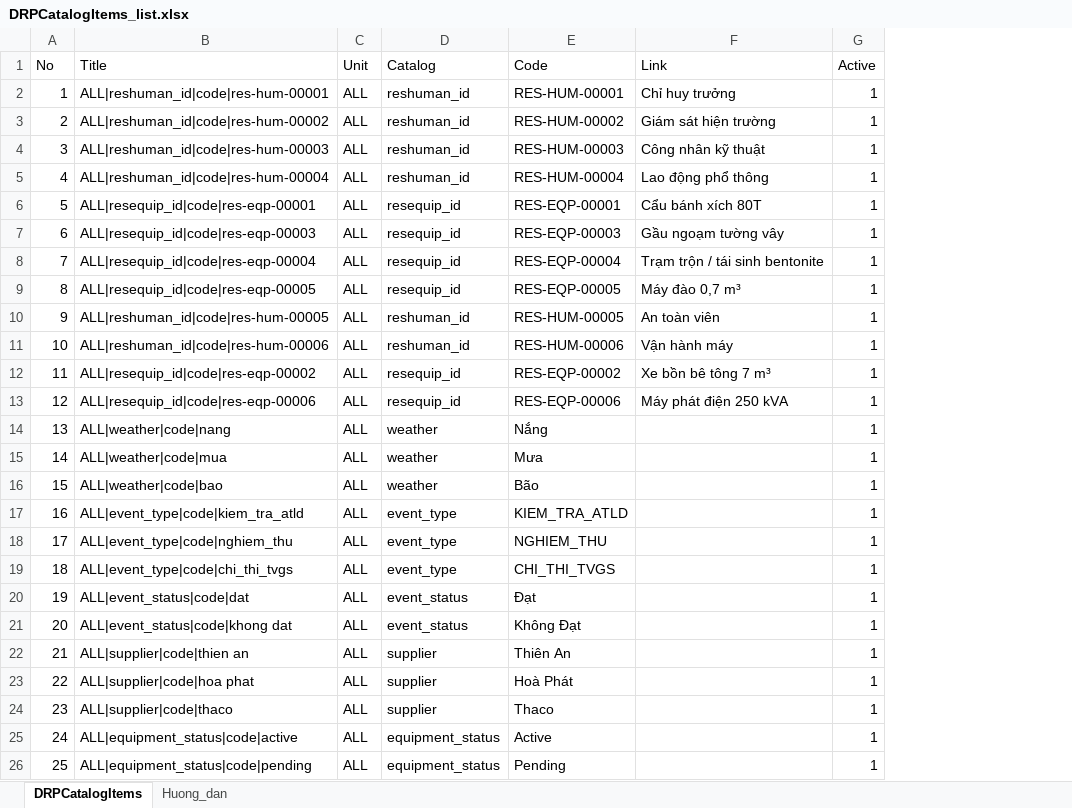
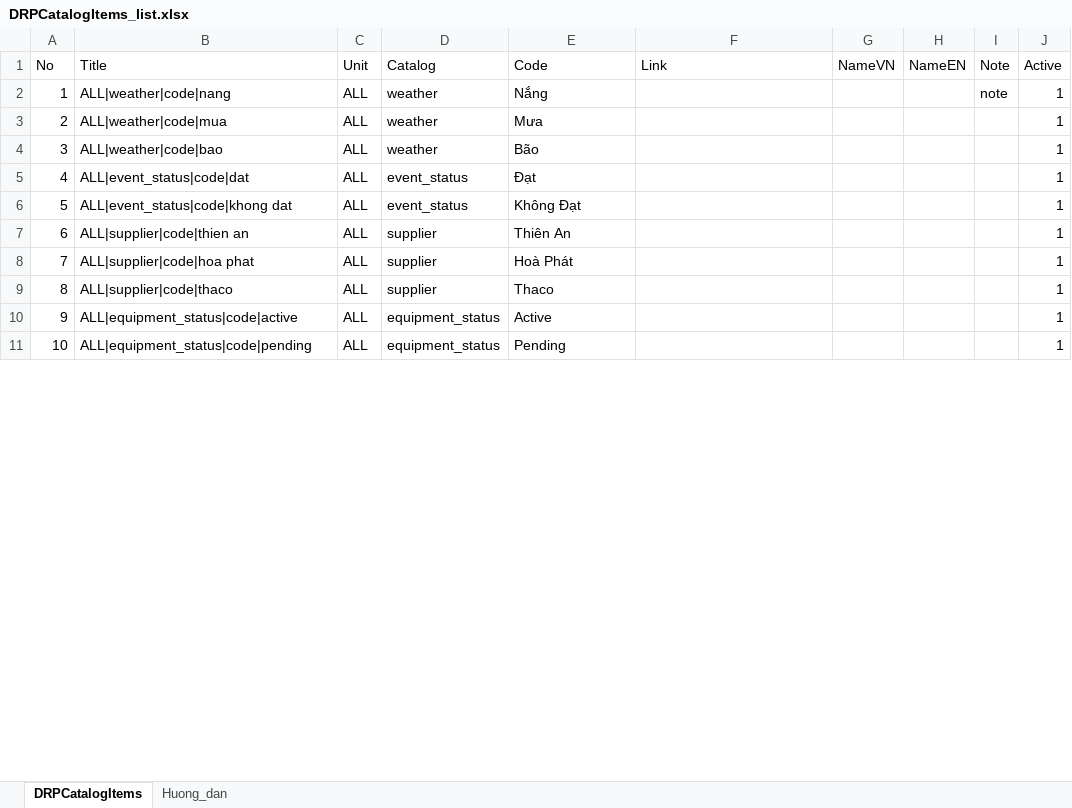
Before and after one commit to raymondtruongdev/DQM_workspace_portal, an Excel workbook: docs/sharepoint_setup/DRPCatalogItems_list.xlsx, sheet DRPCatalogItems, drawn as a sheet; only a part is shown; values as stored, in another font and other column widths than the file's, no borders; table styles not drawn; removed rows and columns are numbered as before the commit, all else as after; the diff covers the shown part only; the diff names each change by its address in the sheet, - before the commit and + after, or states it on an @@ line.

Commit message:
feat(report): catalog NameVN/NameEN/Note columns; Resource ID picks Category (Note) for manpower & equipment; compact dropdown labels

```diff
--- a/docs/sharepoint_setup/DRPCatalogItems_list.xlsx (sheet DRPCatalogItems)
+++ b/docs/sharepoint_setup/DRPCatalogItems_list.xlsx (sheet DRPCatalogItems)
+column G (NameVN), empty
+column H (NameEN), empty
+column I (Note), row 2: note
-row 2: 1 | ALL|reshuman_id|code|res-hum-00001 | ALL | reshuman_id | RES-HUM-00001 | Chỉ huy trưởng | 1
-row 3: 2 | ALL|reshuman_id|code|res-hum-00002 | ALL | reshuman_id | RES-HUM-00002 | Giám sát hiện trường | 1
-row 4: 3 | ALL|reshuman_id|code|res-hum-00003 | ALL | reshuman_id | RES-HUM-00003 | Công nhân kỹ thuật | 1
-row 5: 4 | ALL|reshuman_id|code|res-hum-00004 | ALL | reshuman_id | RES-HUM-00004 | Lao động phổ thông | 1
-row 6: 5 | ALL|resequip_id|code|res-eqp-00001 | ALL | resequip_id | RES-EQP-00001 | Cẩu bánh xích 80T | 1
-row 7: 6 | ALL|resequip_id|code|res-eqp-00003 | ALL | resequip_id | RES-EQP-00003 | Gầu ngoạm tường vây | 1
-row 8: 7 | ALL|resequip_id|code|res-eqp-00004 | ALL | resequip_id | RES-EQP-00004 | Trạm trộn / tái sinh bentonite | 1
-row 9: 8 | ALL|resequip_id|code|res-eqp-00005 | ALL | resequip_id | RES-EQP-00005 | Máy đào 0,7 m³ | 1
-row 10: 9 | ALL|reshuman_id|code|res-hum-00005 | ALL | reshuman_id | RES-HUM-00005 | An toàn viên | 1
-row 11: 10 | ALL|reshuman_id|code|res-hum-00006 | ALL | reshuman_id | RES-HUM-00006 | Vận hành máy | 1
-row 12: 11 | ALL|resequip_id|code|res-eqp-00002 | ALL | resequip_id | RES-EQP-00002 | Xe bồn bê tông 7 m³ | 1
-row 13: 12 | ALL|resequip_id|code|res-eqp-00006 | ALL | resequip_id | RES-EQP-00006 | Máy phát điện 250 kVA | 1
@@ column A (No) renumbered between rows 2 and 106 @@
-row 17: 16 | ALL|event_type|code|kiem_tra_atld | ALL | event_type | KIEM_TRA_ATLD |  | 1
-row 18: 17 | ALL|event_type|code|nghiem_thu | ALL | event_type | NGHIEM_THU |  | 1
-row 19: 18 | ALL|event_type|code|chi_thi_tvgs | ALL | event_type | CHI_THI_TVGS |  | 1
```
Also changed, not shown: 78 added rows and 35 removed rows elsewhere in this sheet, sheet Huong_dan, docs/notForAI/261114 - MÃ CHO BCN.xlsx, 16 other files.
